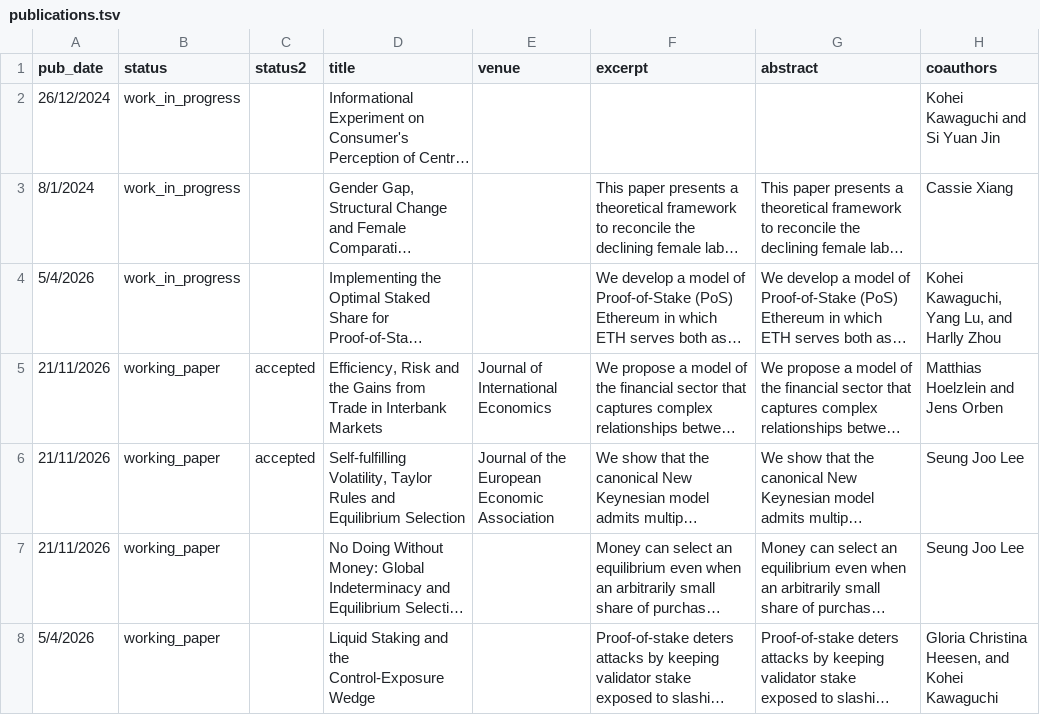
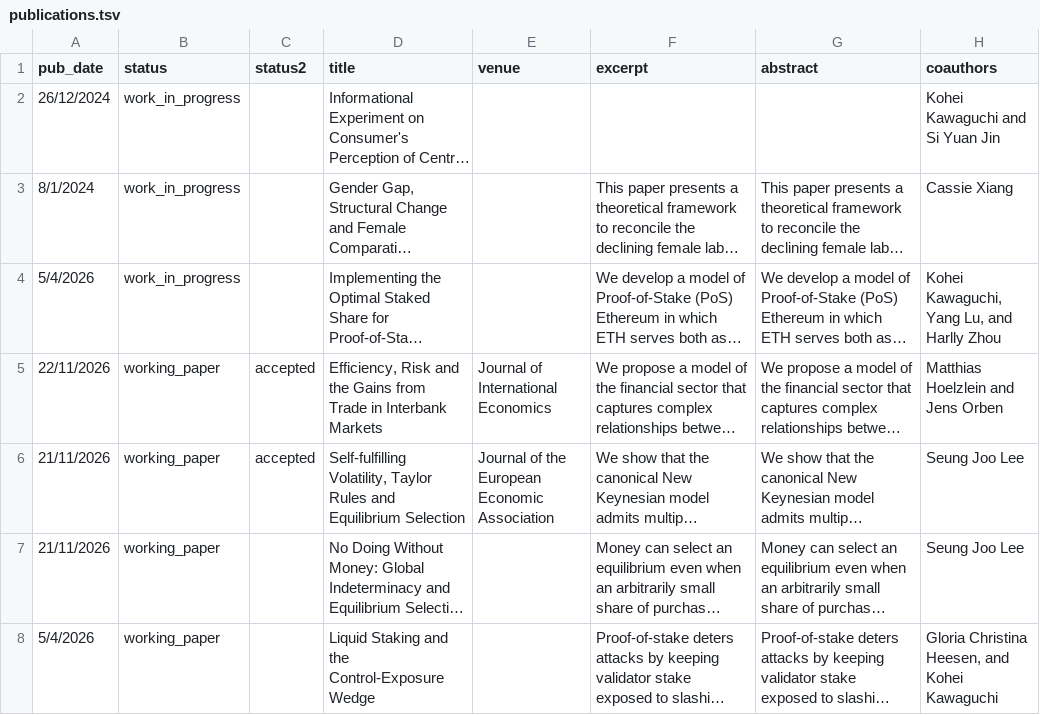
Before and after one commit to marcdordal/marcdordal.github.io, a TSV file: markdown_generator/publications.tsv, drawn as a sheet; only a part is shown; long unchanged cells end in …; the diff names each change by its address in the sheet, - before the commit and + after, or states it on an @@ line.

Commit message:
update publication order

```diff
--- a/markdown_generator/publications.tsv
+++ b/markdown_generator/publications.tsv
-A5 (pub_date): 21/11/2026
+A5 (pub_date): 22/11/2026
```
Also changed, not shown: 2 other files.
